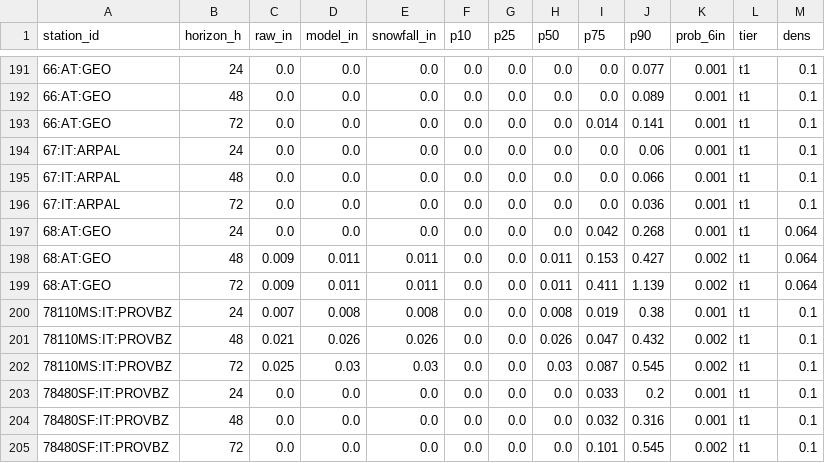
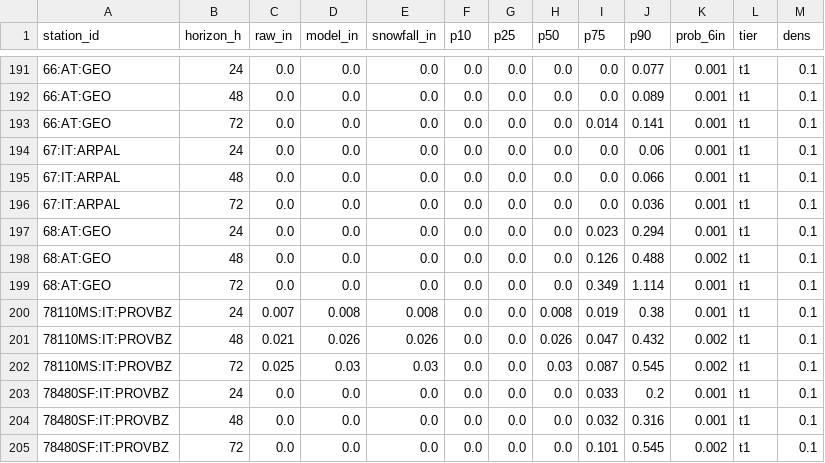
Before and after one commit to andrewnakas/open-powder-ml, a CSV file: history/alps/2026-11-27.csv, drawn as a sheet; only a part is shown, gaps mark what is left out.

```diff
--- a/history/alps/2026-11-27.csv
+++ b/history/alps/2026-11-27.csv
@@ -196,5 +196,5 @@ station_id,horizon_h,raw_in,model_in,snowfall_in,p10,p25,p50,p75,p90,prob_6in,ti
 67:IT:ARPAL,72,0.0,0.0,0.0,0.0,0.0,0.0,0.0,0.036,0.001,t1,0.1
-68:AT:GEO,24,0.0,0.0,0.0,0.0,0.0,0.0,0.042,0.268,0.001,t1,0.064
-68:AT:GEO,48,0.009,0.011,0.011,0.0,0.0,0.011,0.153,0.427,0.002,t1,0.064
-68:AT:GEO,72,0.009,0.011,0.011,0.0,0.0,0.011,0.411,1.139,0.002,t1,0.064
+68:AT:GEO,24,0.0,0.0,0.0,0.0,0.0,0.0,0.023,0.294,0.001,t1,0.1
+68:AT:GEO,48,0.0,0.0,0.0,0.0,0.0,0.0,0.126,0.488,0.002,t1,0.1
+68:AT:GEO,72,0.0,0.0,0.0,0.0,0.0,0.0,0.349,1.114,0.001,t1,0.1
 78110MS:IT:PROVBZ,24,0.007,0.008,0.008,0.0,0.0,0.008,0.019,0.38,0.001,t1,0.1
```
Also changed, not shown: 2 other files.
